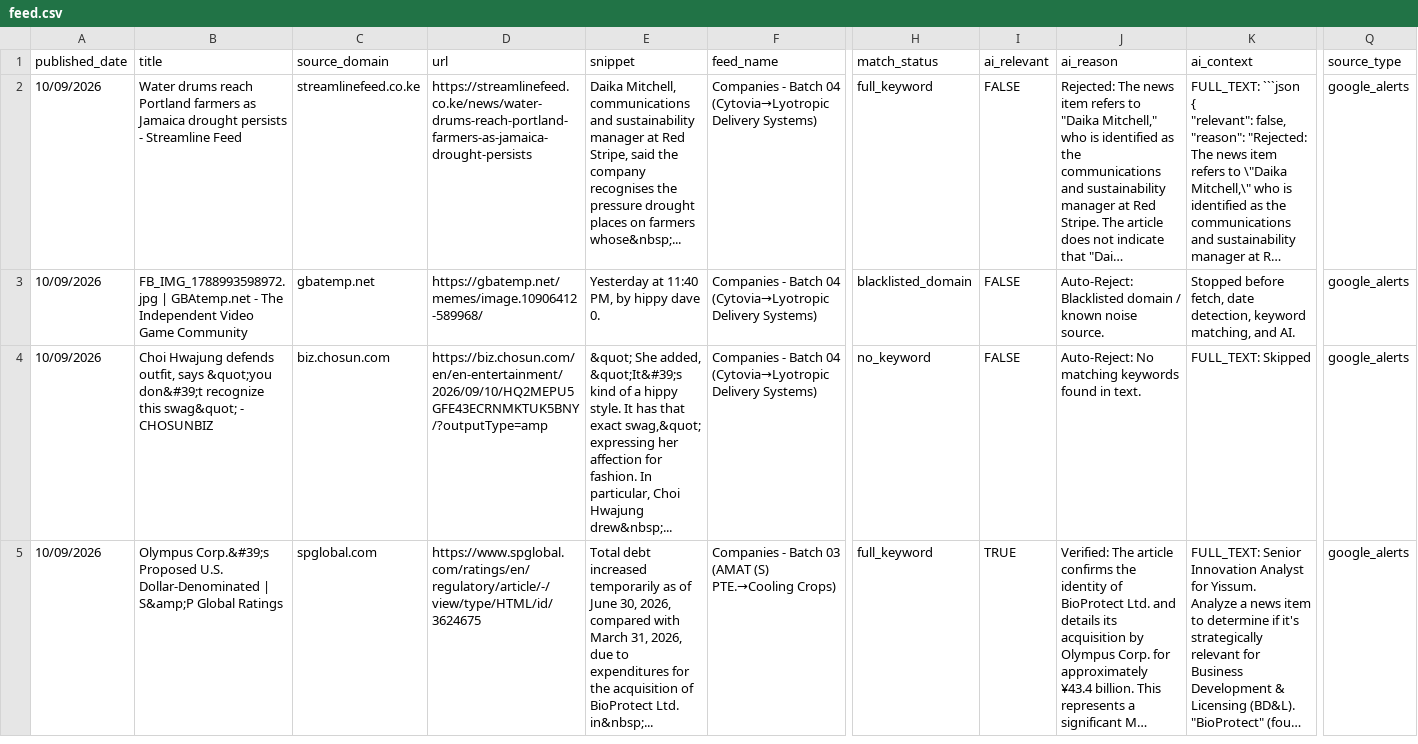
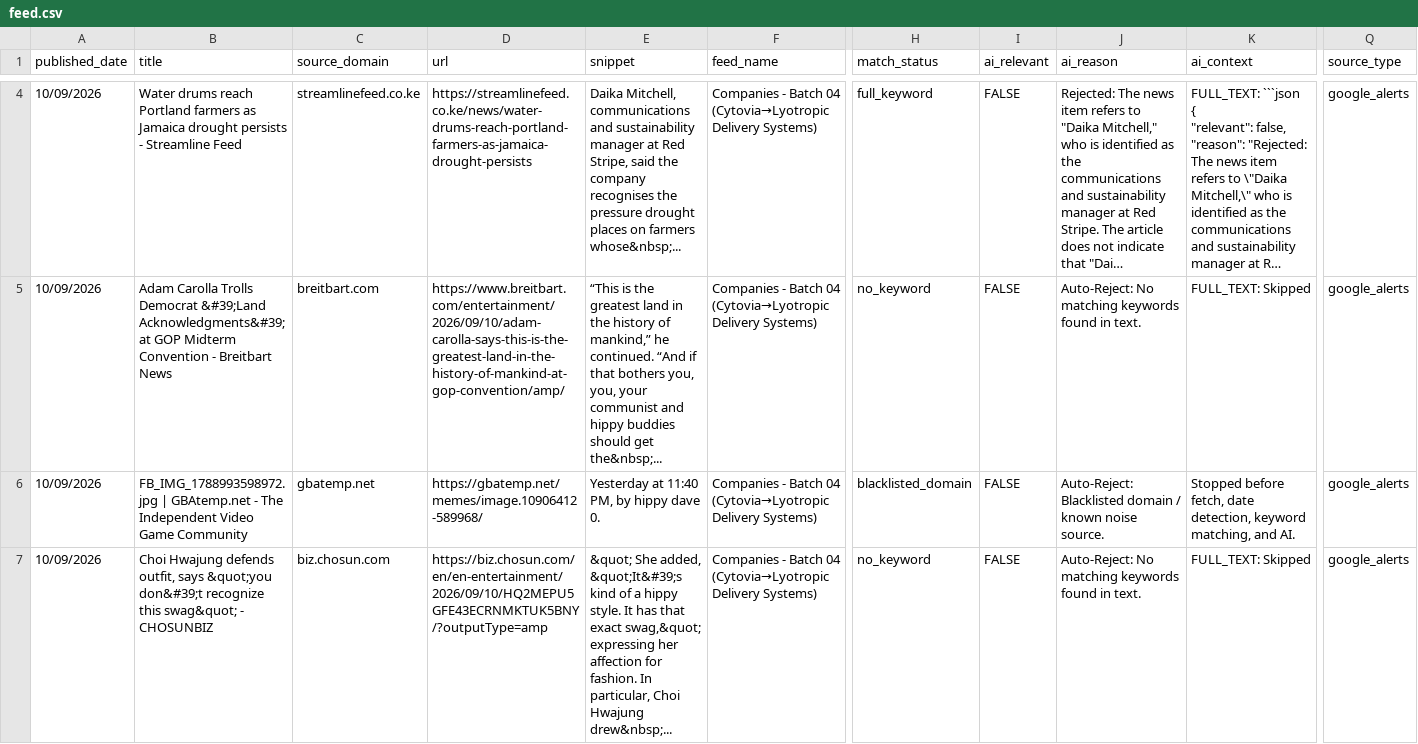
Before and after one commit to elyashivzangen/yissum-science, a CSV file: data_new_updater/feed.csv, drawn as a sheet; only a part is shown, gaps mark what is left out; the shorter side is filled out with more unchanged rows; long unchanged cells end in …; rows hold the shown columns only; the diff covers the shown part only; the diff names each change by its address in the sheet, - before the commit and + after, or states it on an @@ line.

```diff
--- a/data_new_updater/feed.csv
+++ b/data_new_updater/feed.csv
+row 5: 10/09/2026 | Adam Carolla Trolls Democrat &#39;Land Acknowledgments&#39; at GOP Midterm Convention - Breitbart News | breitbart.com | https://www.breitbart.com/entertainment/2026/09/10/adam-carolla-says-this-is-the-greatest-land-in-the-history-of-mankind-at-gop-convention/amp/ | “This is the greatest land in the history of mankind,” he continued. “And if that bothers you, you, your communist and hippy buddies should get the&nbsp;... | Companies - Batch 04 (Cytovia→Lyotropic Delivery Systems) | no_keyword | FALSE | Auto-Reject: No matching keywords found in text. | FULL_TEXT: Skipped | google_alerts
```
Also changed, not shown: 2 added rows elsewhere in this file, data_new_updater/feed_compact.csv, data_new_updater/feed_titles.csv, 2 other files.
